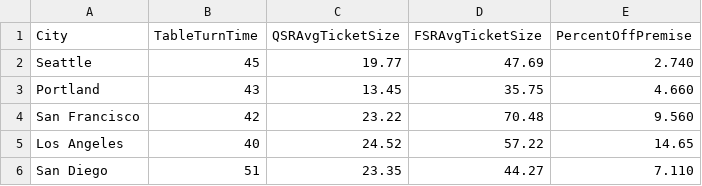
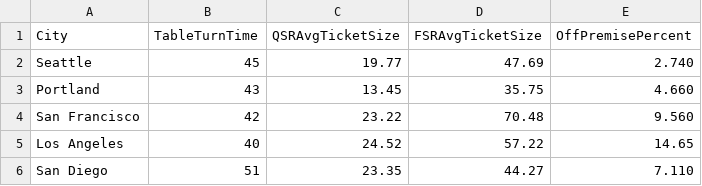
Before and after one commit to leejennie/CS510_Final_Project, a CSV file: restaurant_city_data.csv, drawn as a sheet; only a part is shown.

Commit message:
updating restaurant_city_data.csv in-progress

```diff
--- a/restaurant_city_data.csv
+++ b/restaurant_city_data.csv
@@ -1,2 +1,2 @@
-City,TableTurnTime,QSRAvgTicketSize,FSRAvgTicketSize,PercentOffPremise
+City,TableTurnTime,QSRAvgTicketSize,FSRAvgTicketSize,OffPremisePercent
 Seattle,45,19.77,47.69,2.740
```
